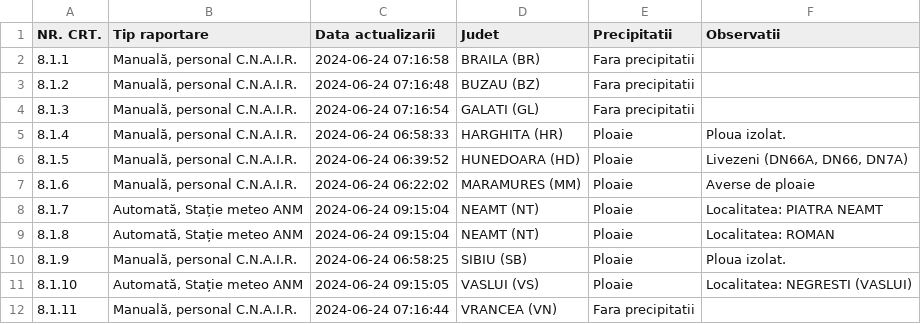
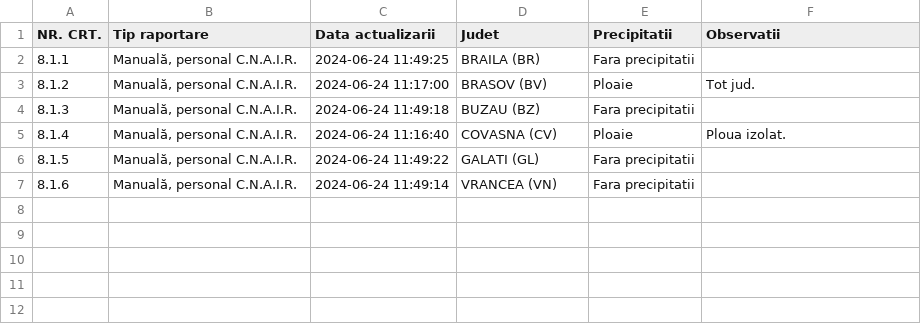
Before and after one commit to gov2-ro/prometeu, a CSV file: data/andnet/csv/meteo.csv, drawn as a sheet.

```diff
--- a/data/andnet/csv/meteo.csv
+++ b/data/andnet/csv/meteo.csv
@@ -1,12 +1,7 @@
 NR. CRT.,Tip raportare,Data actualizarii,Judet,Precipitatii,Observatii
-8.1.1,"Manuală, personal C.N.A.I.R.",2024-06-24 07:16:58,BRAILA (BR),Fara precipitatii,
-8.1.2,"Manuală, personal C.N.A.I.R.",2024-06-24 07:16:48,BUZAU (BZ),Fara precipitatii,
-8.1.3,"Manuală, personal C.N.A.I.R.",2024-06-24 07:16:54,GALATI (GL),Fara precipitatii,
-8.1.4,"Manuală, personal C.N.A.I.R.",2024-06-24 06:58:33,HARGHITA (HR),Ploaie,Ploua izolat.
-8.1.5,"Manuală, personal C.N.A.I.R.",2024-06-24 06:39:52,HUNEDOARA (HD),Ploaie,"Livezeni (DN66A, DN66, DN7A)"
-8.1.6,"Manuală, personal C.N.A.I.R.",2024-06-24 06:22:02,MARAMURES (MM),Ploaie,Averse de ploaie
-8.1.7,"Automată, Stație meteo ANM",2024-06-24 09:15:04,NEAMT (NT),Ploaie,Localitatea: PIATRA NEAMT
-8.1.8,"Automată, Stație meteo ANM",2024-06-24 09:15:04,NEAMT (NT),Ploaie,Localitatea: ROMAN
-8.1.9,"Manuală, personal C.N.A.I.R.",2024-06-24 06:58:25,SIBIU (SB),Ploaie,Ploua izolat.
-8.1.10,"Automată, Stație meteo ANM",2024-06-24 09:15:05,VASLUI (VS),Ploaie,Localitatea: NEGRESTI (VASLUI)
-8.1.11,"Manuală, personal C.N.A.I.R.",2024-06-24 07:16:44,VRANCEA (VN),Fara precipitatii,
+8.1.1,"Manuală, personal C.N.A.I.R.",2024-06-24 11:49:25,BRAILA (BR),Fara precipitatii,
+8.1.2,"Manuală, personal C.N.A.I.R.",2024-06-24 11:17:00,BRASOV (BV),Ploaie,Tot jud.
+8.1.3,"Manuală, personal C.N.A.I.R.",2024-06-24 11:49:18,BUZAU (BZ),Fara precipitatii,
+8.1.4,"Manuală, personal C.N.A.I.R.",2024-06-24 11:16:40,COVASNA (CV),Ploaie,Ploua izolat.
+8.1.5,"Manuală, personal C.N.A.I.R.",2024-06-24 11:49:22,GALATI (GL),Fara precipitatii,
+8.1.6,"Manuală, personal C.N.A.I.R.",2024-06-24 11:49:14,VRANCEA (VN),Fara precipitatii,
```
Also changed, not shown: data/andnet/csv/1-evenimente-rutiere-și-lucrări-de-scurtă-durată.csv, data/andnet/csv/situatia-drumurilor-points.csv, 20 other files.
